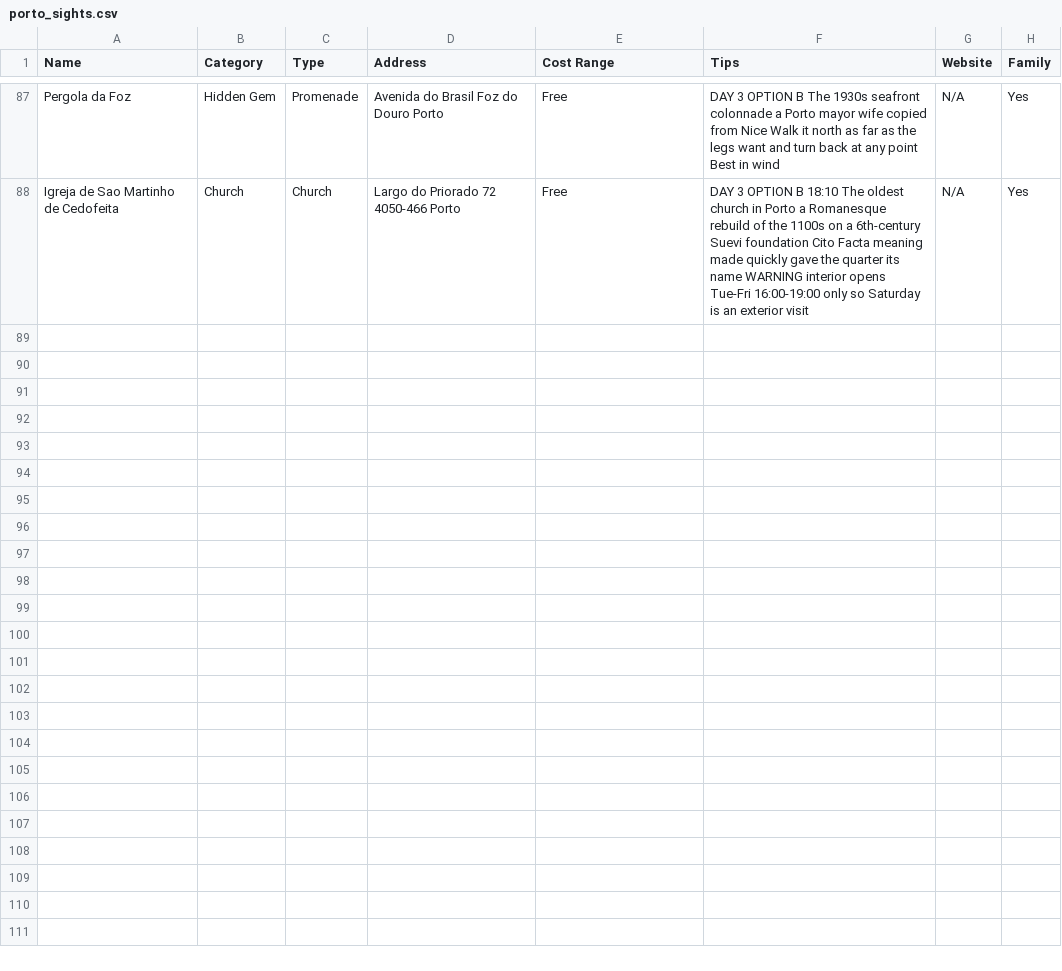
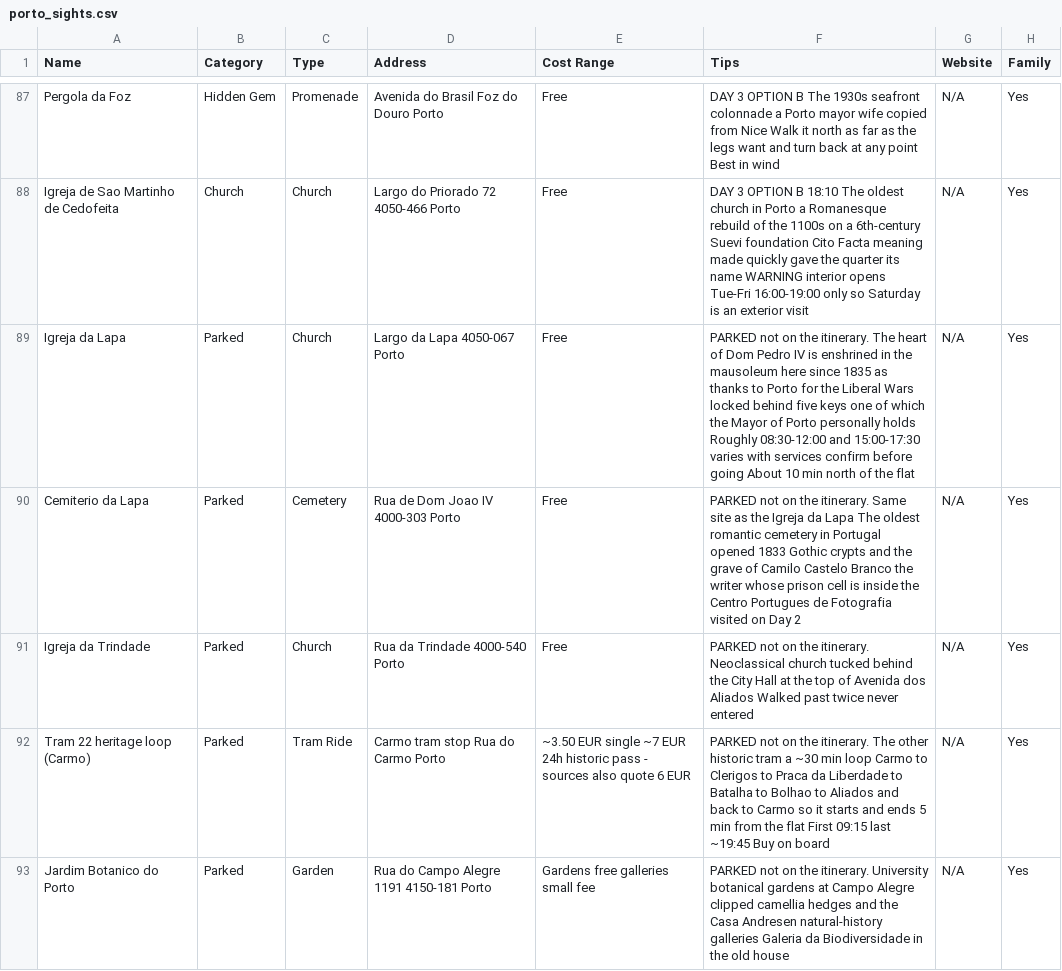
Before and after one commit to syavaYki/euro-trip-2026, a CSV file: docs/goog-map-data/porto_sights.csv, drawn as a sheet; only a part is shown, gaps mark what is left out; the diff names each change by its address in the sheet, - before the commit and + after, or states it on an @@ line.

```diff
--- a/docs/goog-map-data/porto_sights.csv
+++ b/docs/goog-map-data/porto_sights.csv
+row 89: Igreja da Lapa | Parked | Church | Largo da Lapa 4050-067 Porto | Free | PARKED not on the itinerary. The heart of Dom Pedro IV is enshrined in the mausoleum here since 1835 as thanks to Porto for the Liberal Wars locked behind five keys one of which the Mayor of Porto personally holds Roughly 08:30-12:00 and 15:00-17:30 varies with services confirm before going About 10 min north of the flat | N/A | Yes
+row 90: Cemiterio da Lapa | Parked | Cemetery | Rua de Dom Joao IV 4000-303 Porto | Free | PARKED not on the itinerary. Same site as the Igreja da Lapa The oldest romantic cemetery in Portugal opened 1833 Gothic crypts and the grave of Camilo Castelo Branco the writer whose prison cell is inside the Centro Portugues de Fotografia visited on Day 2 | N/A | Yes
+row 91: Igreja da Trindade | Parked | Church | Rua da Trindade 4000-540 Porto | Free | PARKED not on the itinerary. Neoclassical church tucked behind the City Hall at the top of Avenida dos Aliados Walked past twice never entered | N/A | Yes
+row 92: Tram 22 heritage loop (Carmo) | Parked | Tram Ride | Carmo tram stop Rua do Carmo Porto | ~3.50 EUR single ~7 EUR 24h historic pass - sources also quote 6 EUR | PARKED not on the itinerary. The other historic tram a ~30 min loop Carmo to Clerigos to Praca da Liberdade to Batalha to Bolhao to Aliados and back to Carmo so it starts and ends 5 min from the flat First 09:15 last ~19:45 Buy on board | N/A | Yes
+row 93: Jardim Botanico do Porto | Parked | Garden | Rua do Campo Alegre 1191 4150-181 Porto | Gardens free galleries small fee | PARKED not on the itinerary. University botanical gardens at Campo Alegre clipped camellia hedges and the Casa Andresen natural-history galleries Galeria da Biodiversidade in the old house | N/A | Yes
```
Also changed, not shown: docs/goog-map-data/porto_restaurants.csv, 2 other files.
